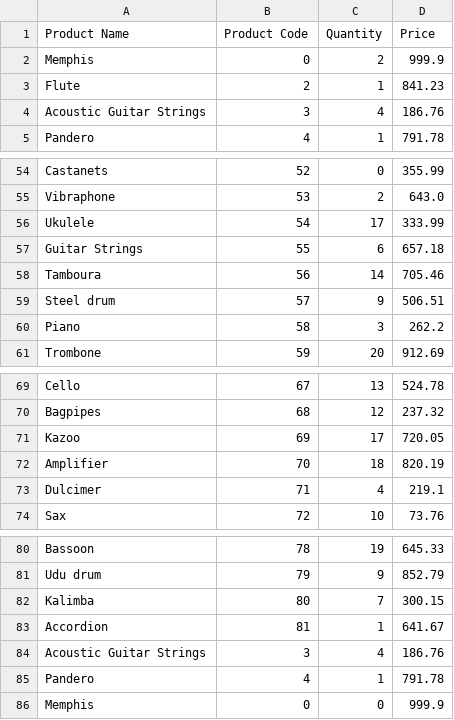
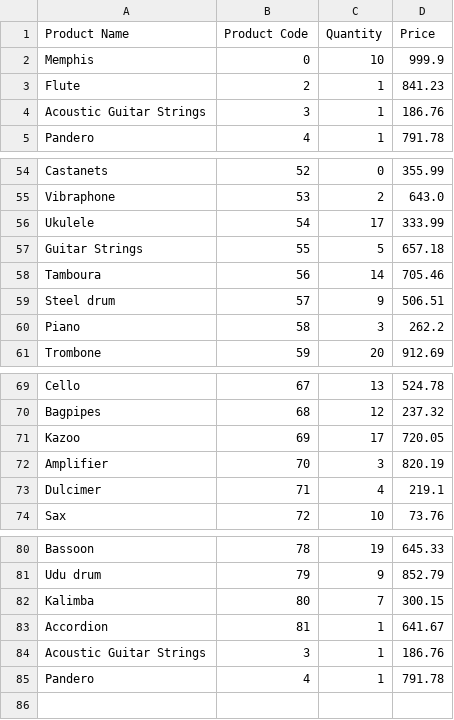
Before and after one commit to luisggf/store-project, a CSV file: products.csv, drawn as a sheet; only a part is shown, gaps mark what is left out.

```diff
--- a/products.csv
+++ b/products.csv
@@ -1,5 +1,5 @@
 Product Name,Product Code,Quantity,Price
-Memphis,0,2,999.9
+Memphis,0,10,999.9
 Flute,2,1,841.23
-Acoustic Guitar Strings,3,4,186.76
+Acoustic Guitar Strings,3,1,186.76
 Pandero,4,1,791.78
@@ -56,3 +56,3 @@ Vibraphone,53,2,643.0
 Ukulele,54,17,333.99
-Guitar Strings,55,6,657.18
+Guitar Strings,55,5,657.18
 Tamboura,56,14,705.46
@@ -71,3 +71,3 @@ Bagpipes,68,12,237.32
 Kazoo,69,17,720.05
-Amplifier,70,18,820.19
+Amplifier,70,3,820.19
 Dulcimer,71,4,219.1
@@ -83,4 +83,3 @@ Kalimba,80,7,300.15
 Accordion,81,1,641.67
-Acoustic Guitar Strings,3,4,186.76
+Acoustic Guitar Strings,3,1,186.76
 Pandero,4,1,791.78
-Memphis,0,0,999.9
```
Also changed, not shown: 2 other files.
